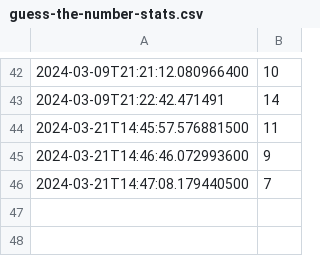
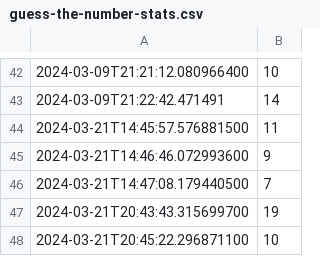
Before and after one commit to SmarfMagoosh/code-review, a CSV file: guess-the-number-stats.csv, drawn as a sheet; only a part is shown, gaps mark what is left out.

```diff
--- a/guess-the-number-stats.csv
+++ b/guess-the-number-stats.csv
@@ -46 +46,3 @@
 "2024-03-21T14:47:08.179440500","7"
+"2024-03-21T20:43:43.315699700","19"
+"2024-03-21T20:45:22.296871100","10"
```
Also changed, not shown: 2 other files.
